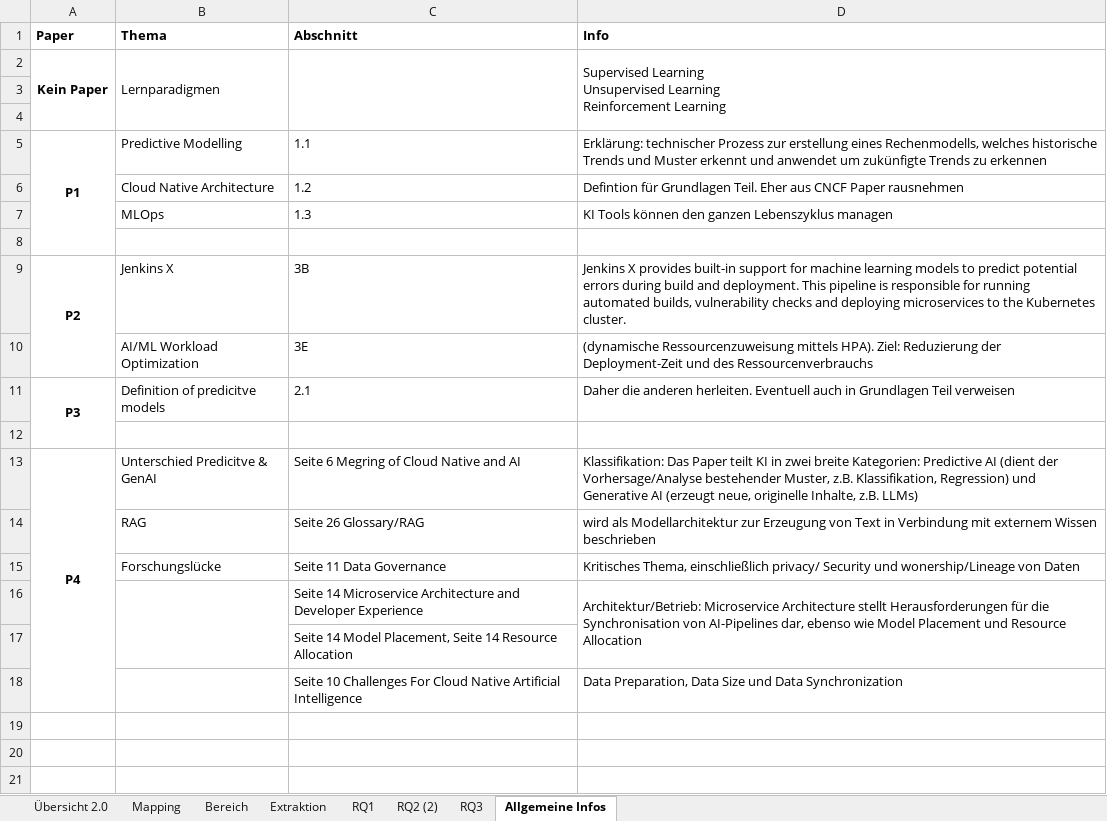
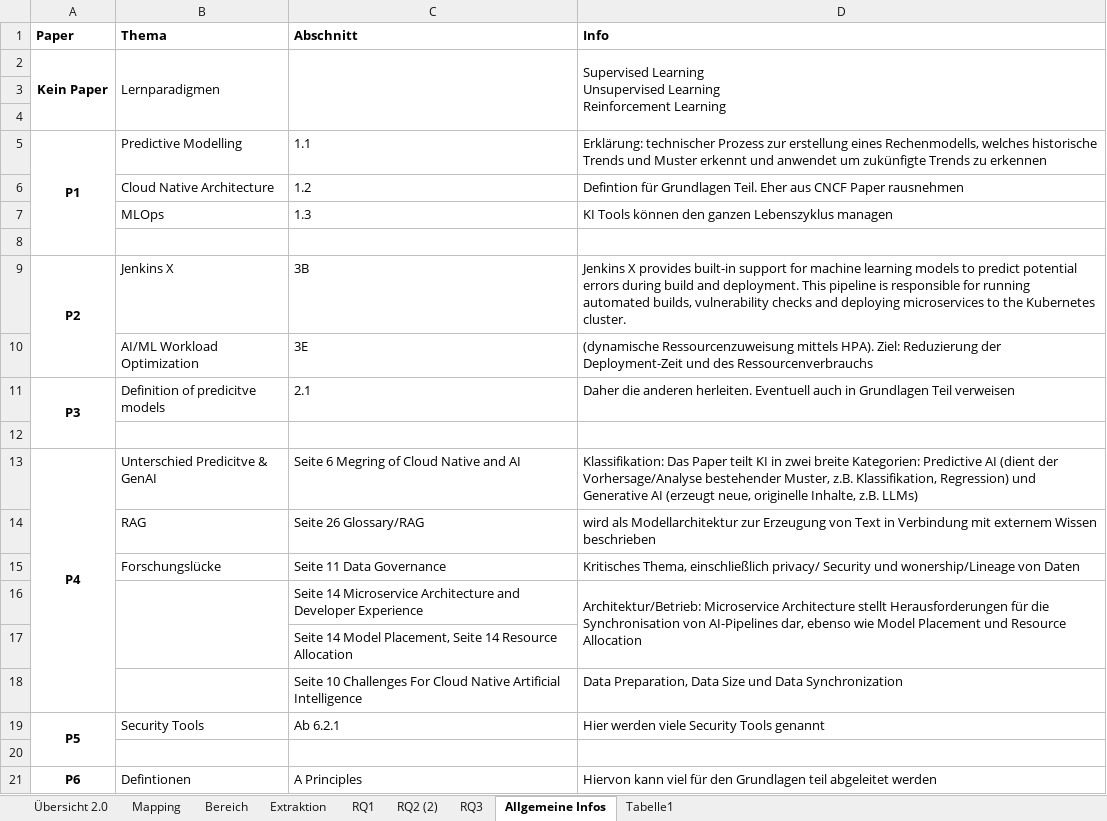
Before and after one commit to ni351arn/Thesis, an Excel workbook: Excel/Übersicht.xlsx, sheet Allgemeine Infos, drawn as a sheet; values as stored, in another font and other column widths than the file's, no borders; the diff names each change by its address in the sheet, - before the commit and + after, or states it on an @@ line.

```diff
--- a/Excel/Übersicht.xlsx (sheet Allgemeine Infos)
+++ b/Excel/Übersicht.xlsx (sheet Allgemeine Infos)
+sheet tab: Tabelle1
+row 19: P5 | Security Tools | Ab 6.2.1 | Hier werden viele Security Tools genannt
+row 20: (empty)
+row 21: P6 | Defintionen | A Principles | Hiervon kann viel für den Grundlagen teil abgeleitet werden
```
Also changed, not shown: sheet RQ1, sheet Extraktion, sheet RQ2 (2), sheet Übersicht 2.0, Excel/Mapping Study.xlsx, 1 other file.
